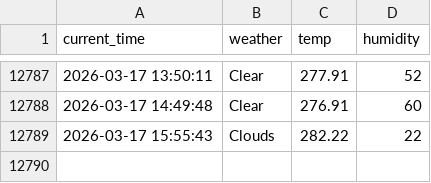
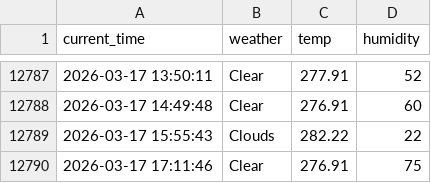
Before and after one commit to racoonSing/seoul_weather_5_m, a CSV file: seoul_weather.csv, drawn as a sheet; only a part is shown, gaps mark what is left out; the diff names each change by its address in the sheet, - before the commit and + after, or states it on an @@ line.

```diff
--- a/seoul_weather.csv
+++ b/seoul_weather.csv
+row 12790: 2026-03-17 17:11:46 | Clear | 276.91 | 75
```
